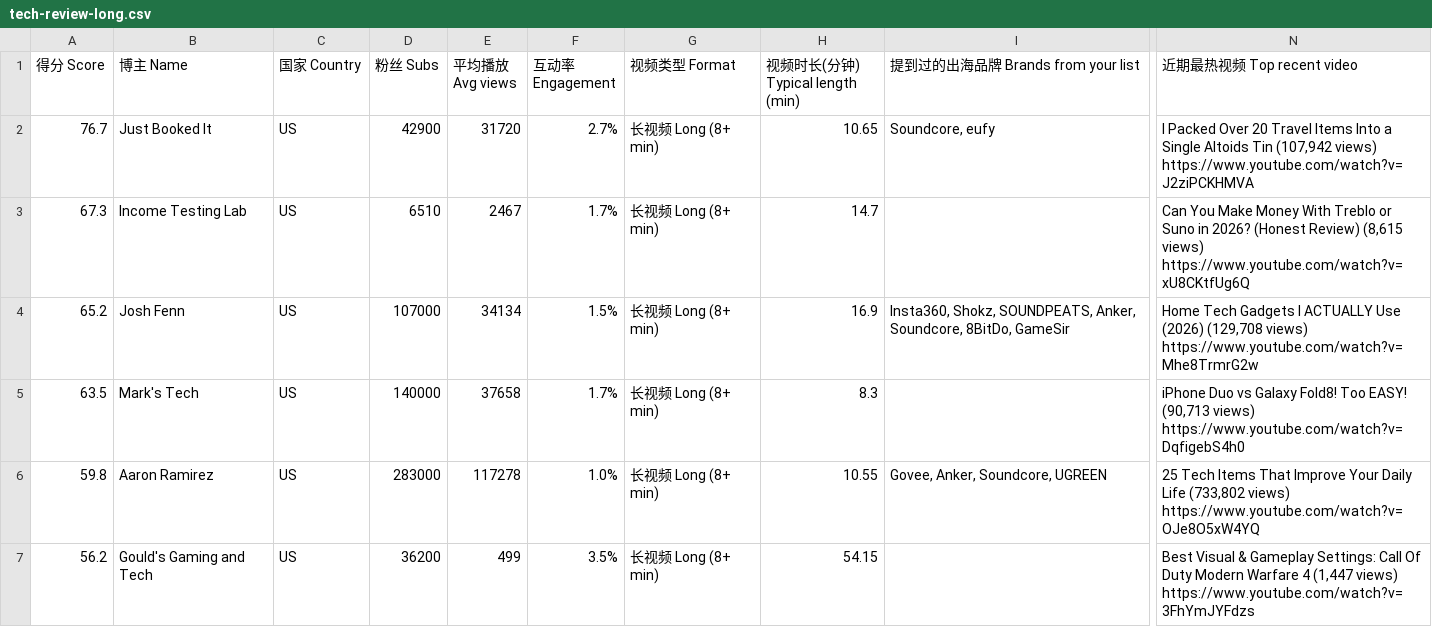
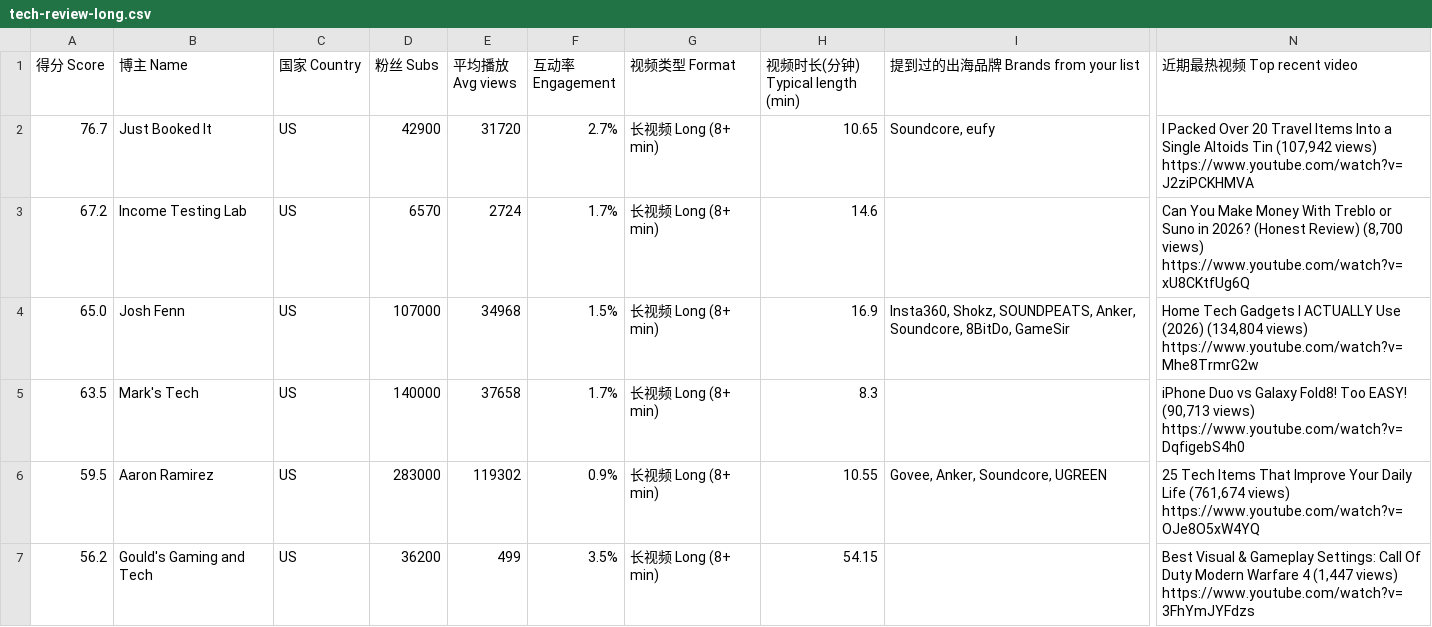
Before and after one commit to Lindsey132/creator-rader, a CSV file: data/tech-review-long.csv, drawn as a sheet; only a part is shown, gaps mark what is left out; the diff covers the shown part only; the diff names each change by its address in the sheet, - before the commit and + after, or states it on an @@ line.

```diff
--- a/data/tech-review-long.csv
+++ b/data/tech-review-long.csv
-A3 (得分 Score): 67.3
+A3 (得分 Score): 67.2
-D3 (粉丝 Subs): 6510
+D3 (粉丝 Subs): 6570
-E3 (平均播放 Avg views): 2467
+E3 (平均播放 Avg views): 2724
-H3 (视频时长(分钟) Typical length (min)): 14.7
+H3 (视频时长(分钟) Typical length (min)): 14.6
-N3 (近期最热视频 Top recent video): …(Honest Review) (8,615 views) https://www.youtube.com/watch?v=xU8CKtfUg6Q
+N3 (近期最热视频 Top recent video): …(Honest Review) (8,700 views) https://www.youtube.com/watch?v=xU8CKtfUg6Q
-A4 (得分 Score): 65.2
+A4 (得分 Score): 65.0
-E4 (平均播放 Avg views): 34134
+E4 (平均播放 Avg views): 34968
-N4 (近期最热视频 Top recent video): …Use (2026) (129,708 views) https://www.youtube.com/watch?v=Mhe8TrmrG2w
+N4 (近期最热视频 Top recent video): …Use (2026) (134,804 views) https://www.youtube.com/watch?v=Mhe8TrmrG2w
-A6 (得分 Score): 59.8
+A6 (得分 Score): 59.5
-E6 (平均播放 Avg views): 117278
+E6 (平均播放 Avg views): 119302
-F6 (互动率 Engagement): 1.0%
+F6 (互动率 Engagement): 0.9%
-N6 (近期最热视频 Top recent video): …Daily Life (733,802 views) https://www.youtube.com/watch?v=OJe8O5xW4YQ
+N6 (近期最热视频 Top recent video): …Daily Life (761,674 views) https://www.youtube.com/watch?v=OJe8O5xW4YQ
```
Also changed, not shown: 5 added rows, 3 removed rows and 57 edited cells elsewhere in this file, data/audio.csv, data/maker.csv, 7 other files.
